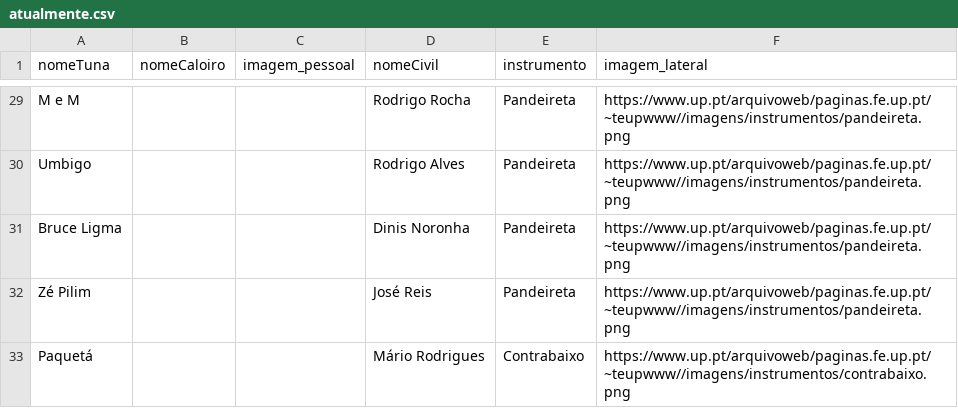
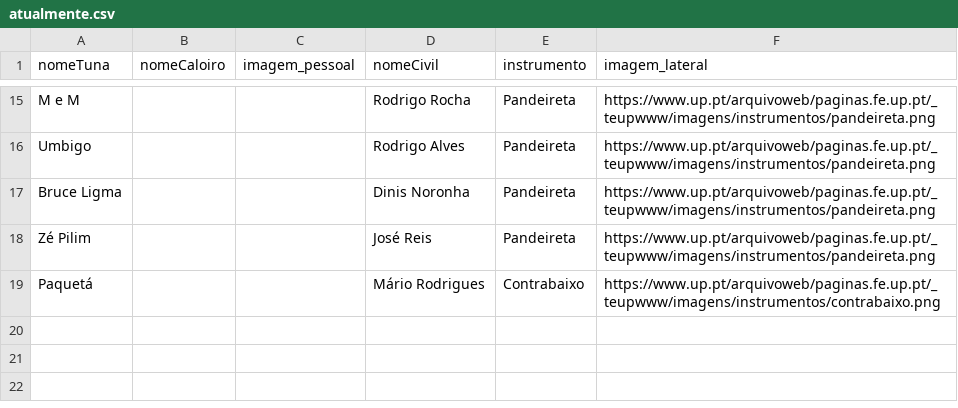
Before and after one commit to Sergio-Almeida29/MEG-V2, a CSV file: public/atualmente.csv, drawn as a sheet; only a part is shown, gaps mark what is left out; addresses are those after the commit; the diff covers the shown part only; the diff names each change by its address in the sheet, - before the commit and + after, or states it on an @@ line.

```diff
--- a/public/atualmente.csv
+++ b/public/atualmente.csv
-F15:F18 (imagem_lateral): https://www.up.pt/arquivoweb/paginas.fe.up.pt/~teupwww//imagens/instrumentos/pandeireta.png
+F15:F18 (imagem_lateral): https://www.up.pt/arquivoweb/paginas.fe.up.pt/_teupwww/imagens/instrumentos/pandeireta.png
-F19 (imagem_lateral): https://www.up.pt/arquivoweb/paginas.fe.up.pt/~teupwww//imagens/instrumentos/contrabaixo.png
+F19 (imagem_lateral): https://www.up.pt/arquivoweb/paginas.fe.up.pt/_teupwww/imagens/instrumentos/contrabaixo.png
```
Also changed, not shown: 4 added rows, 18 removed rows and 8 edited cells elsewhere in this file, public/antigos.csv.
